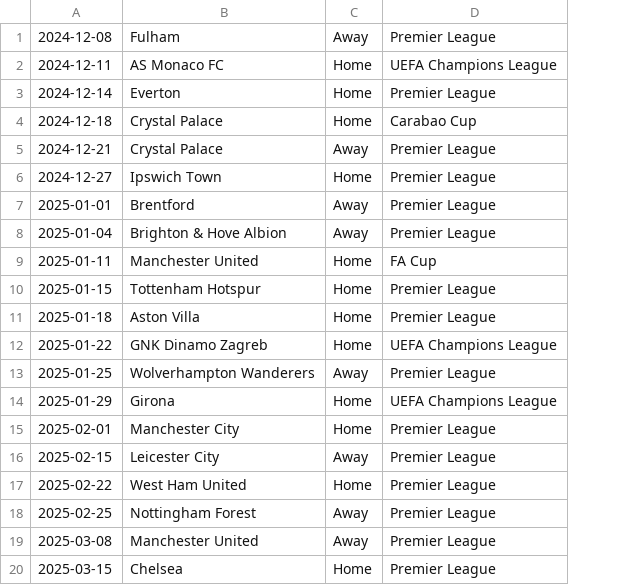
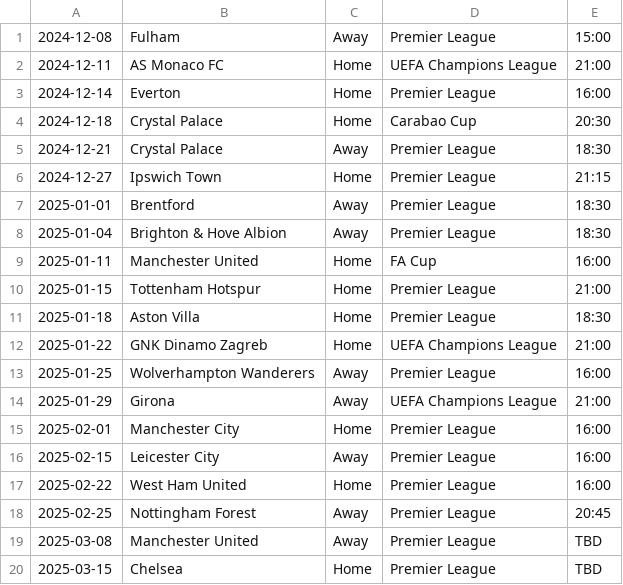
Before and after one commit to awarsamejr/arsenal-fixture-widget, a CSV file: Fixtures.csv, drawn as a sheet; only a part is shown; the diff names each change by its address in the sheet, - before the commit and + after, or states it on an @@ line.

```diff
--- a/Fixtures.csv
+++ b/Fixtures.csv
+column E, rows 1-20: 15:00 | 21:00 | 16:00 | 20:30 | 18:30 | 21:15 | 18:30 | 18:30 | 16:00 | 21:00 | 18:30 | 21:00 | 16:00 | 21:00 | 16:00 | 16:00 | 16:00 | 20:45 | TBD | TBD
-C14: Home
+C14: Away
```
Also changed, not shown: 2 other files.
